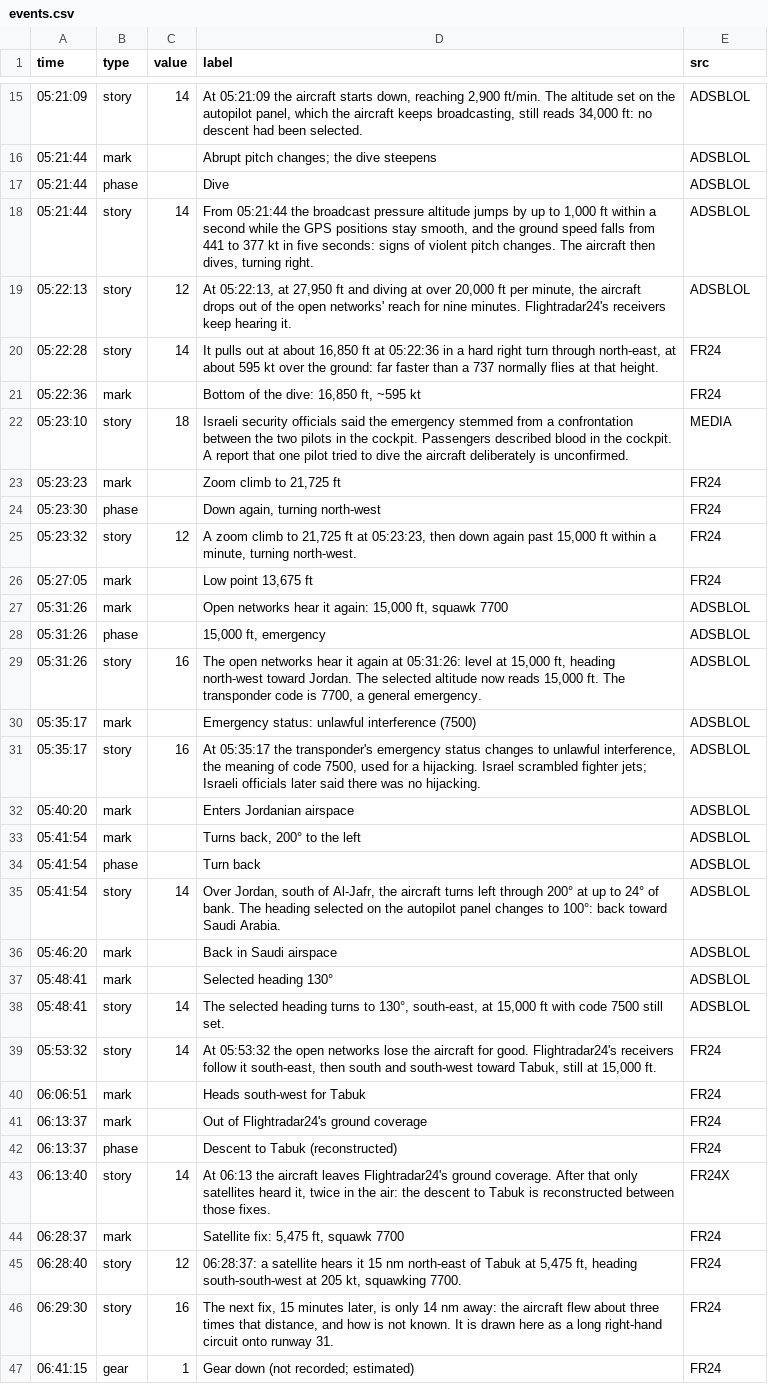
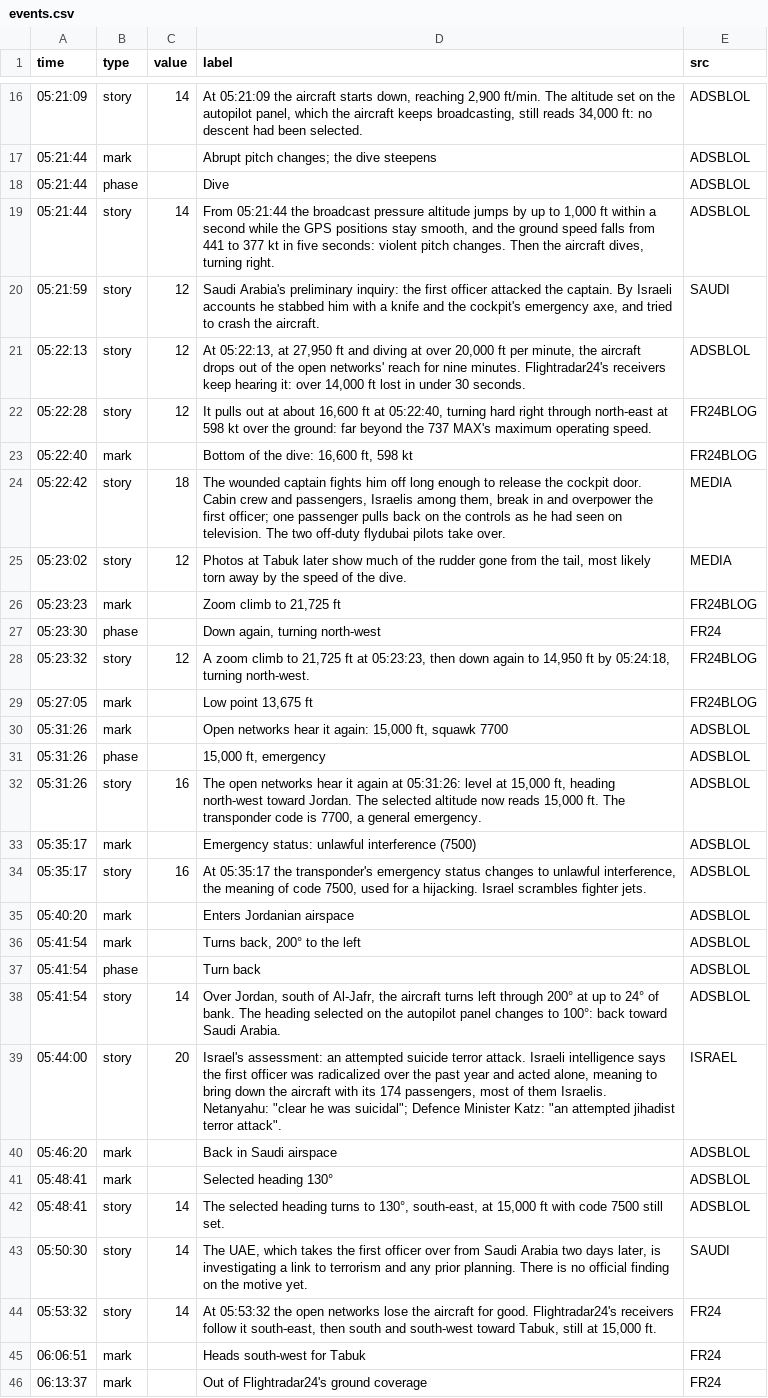
Before and after one commit to rg1989/FlightHopper, a CSV file: public/scenarios/fz1073/events.csv, drawn as a sheet; only a part is shown, gaps mark what is left out; the shorter side is filled out with more unchanged rows; the diff covers the shown part only.

```diff
--- a/public/scenarios/fz1073/events.csv
+++ b/public/scenarios/fz1073/events.csv
@@ -17,11 +18,13 @@ time,type,value,label,src
 05:21:44,phase,,Dive,ADSBLOL
-05:21:44,story,14,"From 05:21:44 the broadcast pressure altitude jumps by up to 1,000 ft within a second while the GPS positions stay smooth, and the ground speed falls from 441 to 377 kt in five seconds: signs of violent pitch changes. The aircraft then dives, turning right.",ADSBLOL
-05:22:13,story,12,"At 05:22:13, at 27,950 ft and diving at over 20,000 ft per minute, the aircraft drops out of the open networks' reach for nine minutes. Flightradar24's receivers keep hearing it.",ADSBLOL
-05:22:28,story,14,"It pulls out at about 16,850 ft at 05:22:36 in a hard right turn through north-east, at about 595 kt over the ground: far faster than a 737 normally flies at that height.",FR24
-05:22:36,mark,,"Bottom of the dive: 16,850 ft, ~595 kt",FR24
-05:23:10,story,18,"Israeli security officials said the emergency stemmed from a confrontation between the two pilots in the cockpit. Passengers described blood in the cockpit. A report that one pilot tried to dive the aircraft deliberately is unconfirmed.",MEDIA
-05:23:23,mark,,"Zoom climb to 21,725 ft",FR24
+05:21:44,story,14,"From 05:21:44 the broadcast pressure altitude jumps by up to 1,000 ft within a second while the GPS positions stay smooth, and the ground speed falls from 441 to 377 kt in five seconds: violent pitch changes. Then the aircraft dives, turning right.",ADSBLOL
+05:21:59,story,12,"Saudi Arabia's preliminary inquiry: the first officer attacked the captain. By Israeli accounts he stabbed him with a knife and the cockpit's emergency axe, and tried to crash the aircraft.",SAUDI
+05:22:13,story,12,"At 05:22:13, at 27,950 ft and diving at over 20,000 ft per minute, the aircraft drops out of the open networks' reach for nine minutes. Flightradar24's receivers keep hearing it: over 14,000 ft lost in under 30 seconds.",ADSBLOL
+05:22:28,story,12,"It pulls out at about 16,600 ft at 05:22:40, turning hard right through north-east at 598 kt over the ground: far beyond the 737 MAX's maximum operating speed.",FR24BLOG
+05:22:40,mark,,"Bottom of the dive: 16,600 ft, 598 kt",FR24BLOG
+05:22:42,story,18,"The wounded captain fights him off long enough to release the cockpit door. Cabin crew and passengers, Israelis among them, break in and overpower the first officer; one passenger pulls back on the controls as he had seen on television. The two off-duty flydubai pilots take over.",MEDIA
+05:23:02,story,12,"Photos at Tabuk later show much of the rudder gone from the tail, most likely torn away by the speed of the dive.",MEDIA
+05:23:23,mark,,"Zoom climb to 21,725 ft",FR24BLOG
 05:23:30,phase,,"Down again, turning north-west",FR24
-05:23:32,story,12,"A zoom climb to 21,725 ft at 05:23:23, then down again past 15,000 ft within a minute, turning north-west.",FR24
-05:27:05,mark,,"Low point 13,675 ft",FR24
+05:23:32,story,12,"A zoom climb to 21,725 ft at 05:23:23, then down again to 14,950 ft by 05:24:18, turning north-west.",FR24BLOG
+05:27:05,mark,,"Low point 13,675 ft",FR24BLOG
 05:31:26,mark,,"Open networks hear it again: 15,000 ft, squawk 7700",ADSBLOL
@@ -31,2 +34,2 @@ time,type,value,label,src
-05:35:17,story,16,"At 05:35:17 the transponder's emergency status changes to unlawful interference, the meaning of code 7500, used for a hijacking. Israel scrambled fighter jets; Israeli officials later said there was no hijacking.",ADSBLOL
+05:35:17,story,16,"At 05:35:17 the transponder's emergency status changes to unlawful interference, the meaning of code 7500, used for a hijacking. Israel scrambles fighter jets.",ADSBLOL
 05:40:20,mark,,Enters Jordanian airspace,ADSBLOL
@@ -35,2 +38,3 @@ time,type,value,label,src
 05:41:54,story,14,"Over Jordan, south of Al-Jafr, the aircraft turns left through 200° at up to 24° of bank. The heading selected on the autopilot panel changes to 100°: back toward Saudi Arabia.",ADSBLOL
+05:44:00,story,20,"Israel's assessment: an attempted suicide terror attack. Israeli intelligence says the first officer was radicalized over the past year and acted alone, meaning to bring down the aircraft with its 174 passengers, most of them Israelis. Netanyahu: ""clear he was suicidal""; Defence Minister Katz: ""an attempted jihadist terror attack"".",ISRAEL
 05:46:20,mark,,Back in Saudi airspace,ADSBLOL
@@ -38,2 +42,3 @@ time,type,value,label,src
 05:48:41,story,14,"The selected heading turns to 130°, south-east, at 15,000 ft with code 7500 still set.",ADSBLOL
+05:50:30,story,14,"The UAE, which takes the first officer over from Saudi Arabia two days later, is investigating a link to terrorism and any prior planning. There is no official finding on the motive yet.",SAUDI
 05:53:32,story,14,"At 05:53:32 the open networks lose the aircraft for good. Flightradar24's receivers follow it south-east, then south and south-west toward Tabuk, still at 15,000 ft.",FR24
```
Also changed, not shown: 1 added row and 4 edited cells elsewhere in this file, public/scenarios/fz1073/track.csv, 3 other files.
